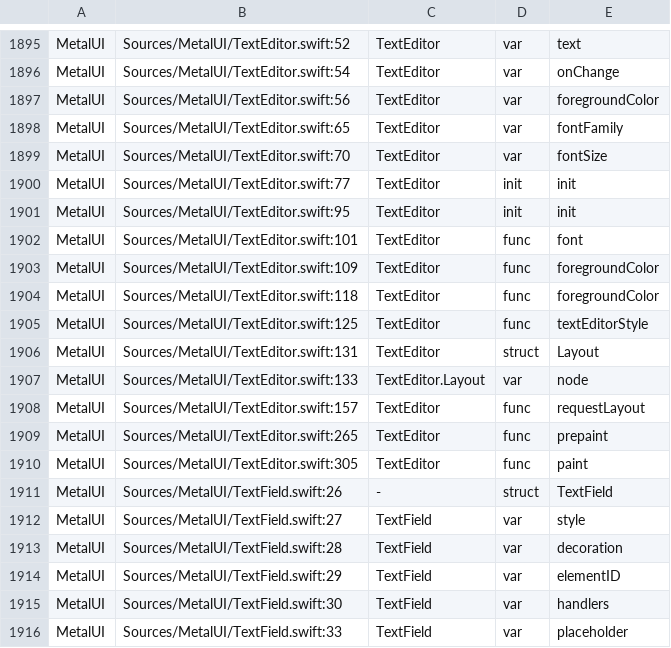
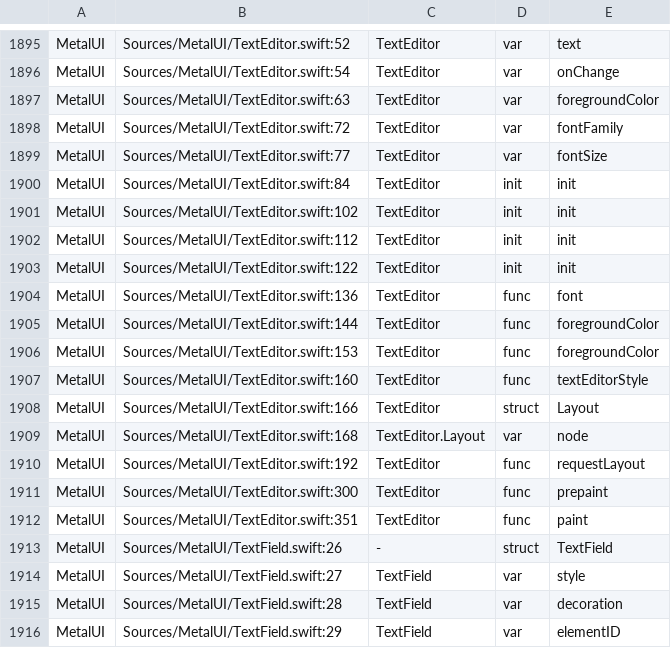
Before and after one commit to mburger89/MetalUI, a TSV file: docs/probes/closeout-public-api.tsv, drawn as a sheet; only a part is shown, gaps mark what is left out; the shorter side is filled out with more unchanged rows; the diff covers the shown part only.

```diff
--- a/docs/probes/closeout-public-api.tsv
+++ b/docs/probes/closeout-public-api.tsv
@@ -1896,16 +1896,18 @@ MetalUI	Sources/MetalUI/TextEditor.swift:52	TextEditor	var	text
 MetalUI	Sources/MetalUI/TextEditor.swift:54	TextEditor	var	onChange
-MetalUI	Sources/MetalUI/TextEditor.swift:56	TextEditor	var	foregroundColor
-MetalUI	Sources/MetalUI/TextEditor.swift:65	TextEditor	var	fontFamily
-MetalUI	Sources/MetalUI/TextEditor.swift:70	TextEditor	var	fontSize
-MetalUI	Sources/MetalUI/TextEditor.swift:77	TextEditor	init	init
-MetalUI	Sources/MetalUI/TextEditor.swift:95	TextEditor	init	init
-MetalUI	Sources/MetalUI/TextEditor.swift:101	TextEditor	func	font
-MetalUI	Sources/MetalUI/TextEditor.swift:109	TextEditor	func	foregroundColor
-MetalUI	Sources/MetalUI/TextEditor.swift:118	TextEditor	func	foregroundColor
-MetalUI	Sources/MetalUI/TextEditor.swift:125	TextEditor	func	textEditorStyle
-MetalUI	Sources/MetalUI/TextEditor.swift:131	TextEditor	struct	Layout
-MetalUI	Sources/MetalUI/TextEditor.swift:133	TextEditor.Layout	var	node
-MetalUI	Sources/MetalUI/TextEditor.swift:157	TextEditor	func	requestLayout
-MetalUI	Sources/MetalUI/TextEditor.swift:265	TextEditor	func	prepaint
-MetalUI	Sources/MetalUI/TextEditor.swift:305	TextEditor	func	paint
+MetalUI	Sources/MetalUI/TextEditor.swift:63	TextEditor	var	foregroundColor
+MetalUI	Sources/MetalUI/TextEditor.swift:72	TextEditor	var	fontFamily
+MetalUI	Sources/MetalUI/TextEditor.swift:77	TextEditor	var	fontSize
+MetalUI	Sources/MetalUI/TextEditor.swift:84	TextEditor	init	init
+MetalUI	Sources/MetalUI/TextEditor.swift:102	TextEditor	init	init
+MetalUI	Sources/MetalUI/TextEditor.swift:112	TextEditor	init	init
+MetalUI	Sources/MetalUI/TextEditor.swift:122	TextEditor	init	init
+MetalUI	Sources/MetalUI/TextEditor.swift:136	TextEditor	func	font
+MetalUI	Sources/MetalUI/TextEditor.swift:144	TextEditor	func	foregroundColor
+MetalUI	Sources/MetalUI/TextEditor.swift:153	TextEditor	func	foregroundColor
+MetalUI	Sources/MetalUI/TextEditor.swift:160	TextEditor	func	textEditorStyle
+MetalUI	Sources/MetalUI/TextEditor.swift:166	TextEditor	struct	Layout
+MetalUI	Sources/MetalUI/TextEditor.swift:168	TextEditor.Layout	var	node
+MetalUI	Sources/MetalUI/TextEditor.swift:192	TextEditor	func	requestLayout
+MetalUI	Sources/MetalUI/TextEditor.swift:300	TextEditor	func	prepaint
+MetalUI	Sources/MetalUI/TextEditor.swift:351	TextEditor	func	paint
 MetalUI	Sources/MetalUI/TextField.swift:26	-	struct	TextField
```
Also changed, not shown: 2 added rows and 18 edited cells elsewhere in this file, docs/probes/closeout-inventory-map.tsv, 10 other files.
